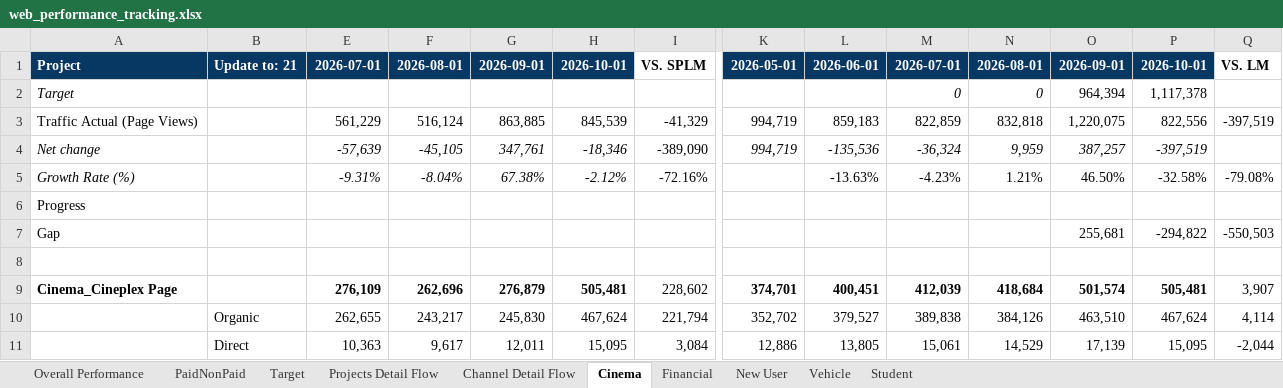
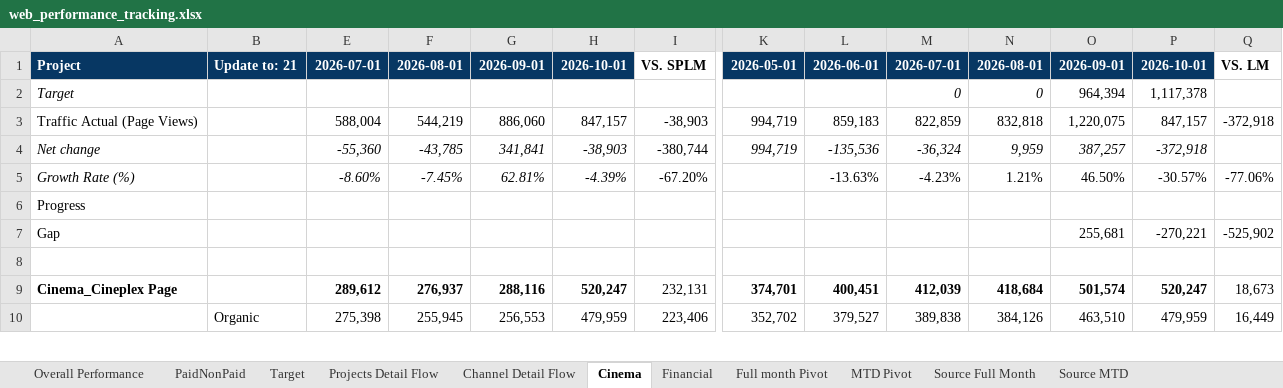
Before and after one commit to vanhien26/hienho-knowledgebase, an Excel workbook: 07_REPORTS/web_performance_tracking.xlsx, sheet Cinema, drawn as a sheet; only a part is shown, gaps mark what is left out; values as stored, in another font and other column widths than the file's, no borders; charts and pictures and conditional formats not drawn; removed rows and columns are numbered as before the commit, all else as after; rows hold the shown columns only; the diff covers the shown part only; the diff names each change by its address in the sheet, - before the commit and + after, or states it on an @@ line.

```diff
--- a/07_REPORTS/web_performance_tracking.xlsx (sheet Cinema)
+++ b/07_REPORTS/web_performance_tracking.xlsx (sheet Cinema)
@@ sheet tab hidden: New User @@
@@ sheet tab hidden: Vehicle @@
@@ sheet tab hidden: Student @@
@@ sheet tab unhidden: Full month Pivot @@
@@ sheet tab unhidden: MTD Pivot @@
@@ sheet tab unhidden: Source Full Month @@
@@ sheet tab unhidden: Source MTD @@
-E3: 561,229
+E3: 588,004
-F3: 516,124
+F3: 544,219
-G3: 863,885
+G3: 886,060
-H3: 845,539
+H3: 847,157
-I3: -41,329
+I3: -38,903
-P3: 822,556
+P3: 847,157
-Q3: -397,519
+Q3: -372,918
-E4: -57,639
+E4: -55,360
-F4: -45,105
+F4: -43,785
-G4: 347,761
+G4: 341,841
-H4: -18,346
+H4: -38,903
-I4: -389,090
+I4: -380,744
-P4: -397,519
+P4: -372,918
-E5: -9.31%
+E5: -8.60%
-F5: -8.04%
+F5: -7.45%
-G5: 67.38%
+G5: 62.81%
-H5: -2.12%
+H5: -4.39%
-I5: -72.16%
+I5: -67.20%
-P5: -32.58%
+P5: -30.57%
-Q5: -79.08%
+Q5: -77.06%
-P7: -294,822
+P7: -270,221
-Q7: -550,503
+Q7: -525,902
-E9: 276,109
+E9: 289,612
-F9: 262,696
+F9: 276,937
-G9: 276,879
+G9: 288,116
-H9: 505,481
+H9: 520,247
-I9: 228,602
+I9: 232,131
-P9: 505,481
+P9: 520,247
-Q9: 3,907
+Q9: 18,673
-row 10:  | Organic | 262,655 | 243,217 | 245,830 | 467,624 | 221,794 | 352,702 | 379,527 | 389,838 | 384,126 | 463,510 | 467,624 | 4,114
-row 11:  | Direct | 10,363 | 9,617 | 12,011 | 15,095 | 3,084 | 12,886 | 13,805 | 15,061 | 14,529 | 17,139 | 15,095 | -2,044
+row 10:  | Organic | 275,398 | 255,945 | 256,553 | 479,959 | 223,406 | 352,702 | 379,527 | 389,838 | 384,126 | 463,510 | 479,959 | 16,449
```
Also changed, not shown: 16 added rows, 15 removed rows and 88 edited cells elsewhere in this sheet, sheet Channel Detail Flow, sheet Financial, sheet Projects Detail Flow, sheet Overall Performance, sheet PaidNonPaid, sheet Target, formulas that keep their value, hidden cells, 17 other files.
